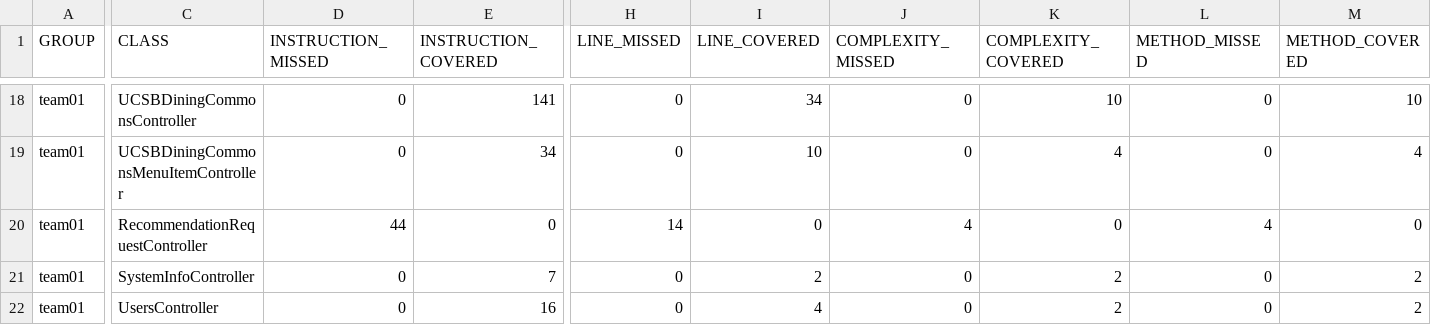
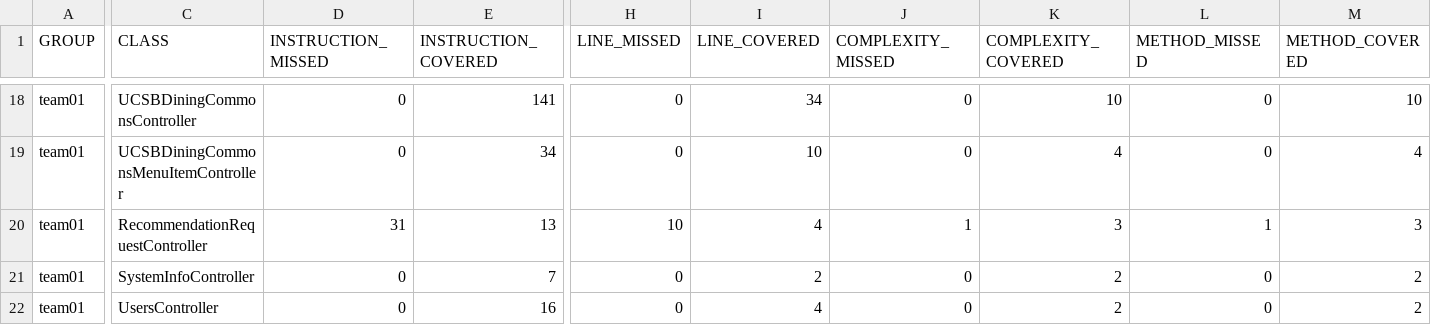
Before and after one commit to ucsb-cs156-s26/team01-s26-16, a CSV file: prs/56/jacoco/jacoco.csv, drawn as a sheet; only a part is shown, gaps mark what is left out; the diff names each change by its address in the sheet, - before the commit and + after, or states it on an @@ line.

```diff
--- a/prs/56/jacoco/jacoco.csv
+++ b/prs/56/jacoco/jacoco.csv
-D20 (INSTRUCTION_MISSED): 44
+D20 (INSTRUCTION_MISSED): 31
-E20 (INSTRUCTION_COVERED): 0
+E20 (INSTRUCTION_COVERED): 13
-H20 (LINE_MISSED): 14
+H20 (LINE_MISSED): 10
-I20 (LINE_COVERED): 0
+I20 (LINE_COVERED): 4
-J20 (COMPLEXITY_MISSED): 4
+J20 (COMPLEXITY_MISSED): 1
-K20 (COMPLEXITY_COVERED): 0
+K20 (COMPLEXITY_COVERED): 3
-L20 (METHOD_MISSED): 4
+L20 (METHOD_MISSED): 1
-M20 (METHOD_COVERED): 0
+M20 (METHOD_COVERED): 3
```
Also changed, not shown: 7 other files.
